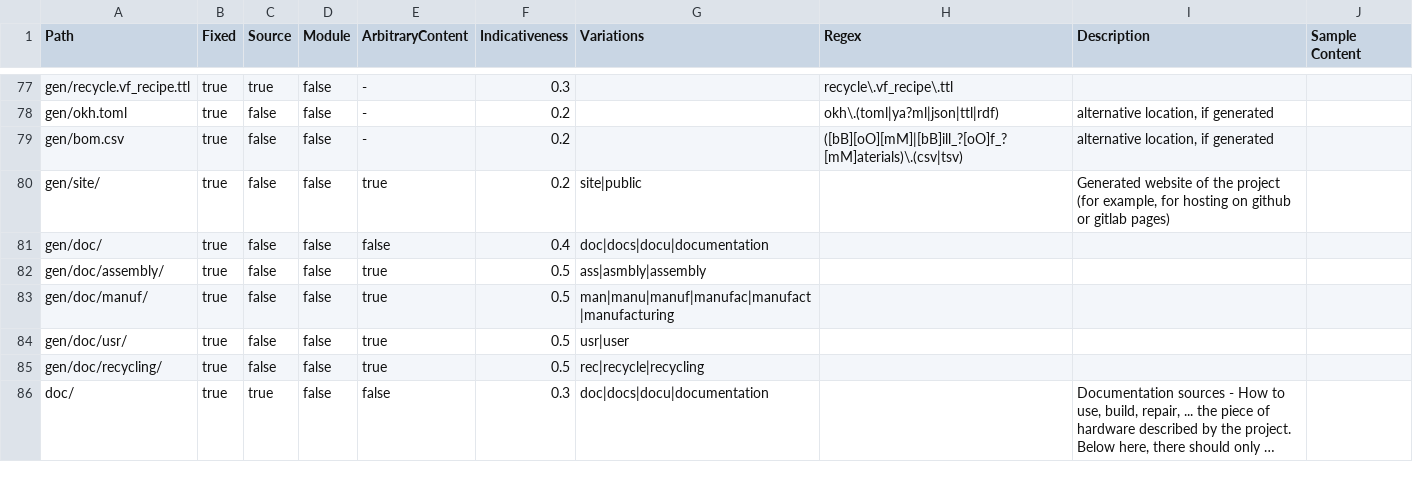
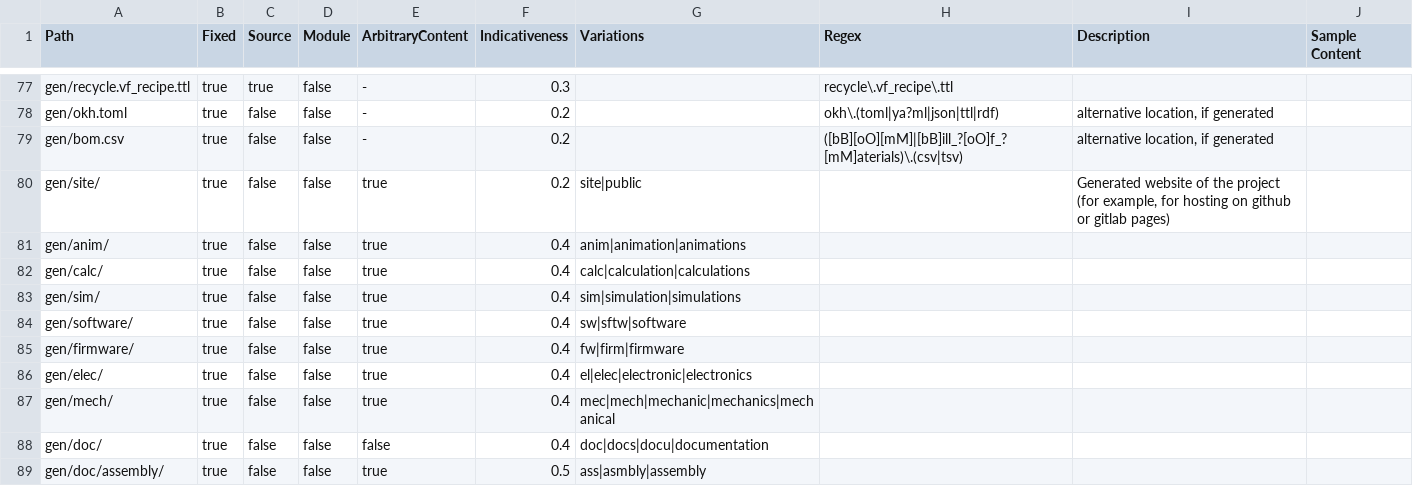
Before and after one commit to hoijui/osh-dir-std, a CSV file: mod/unixish/definition.csv, drawn as a sheet; only a part is shown, gaps mark what is left out; the shorter side is filled out with more unchanged rows; long unchanged cells end in ….

Commit message:
unixish: Adds lots of sub-dirs to `gen`

```diff
--- a/mod/unixish/definition.csv
+++ b/mod/unixish/definition.csv
@@ -80,2 +80,9 @@ gen/bom.csv,true,false,false,-,0.2,,([bB][oO][mM]|[bB]ill_?[oO]f_?[mM]aterials)\
 gen/site/,true,false,false,true,0.2,site|public,,"Generated website of the project (for example, for hosting on github or gitlab pages)",
+gen/anim/,true,false,false,true,0.4,anim|animation|animations,,,
+gen/calc/,true,false,false,true,0.4,calc|calculation|calculations,,,
+gen/sim/,true,false,false,true,0.4,sim|simulation|simulations,,,
+gen/software/,true,false,false,true,0.4,sw|sftw|software,,,
+gen/firmware/,true,false,false,true,0.4,fw|firm|firmware,,,
+gen/elec/,true,false,false,true,0.4,el|elec|electronic|electronics,,,
+gen/mech/,true,false,false,true,0.4,mec|mech|mechanic|mechanics|mechanical,,,
 gen/doc/,true,false,false,false,0.4,doc|docs|docu|documentation,,,
```
